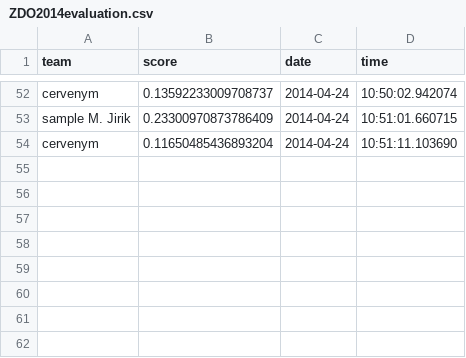
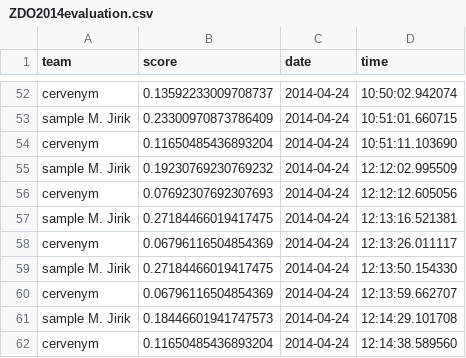
Before and after one commit to mjirik/ZDO2014semestralky, a CSV file: ZDO2014evaluation.csv, drawn as a sheet; only a part is shown, gaps mark what is left out.

```diff
--- a/ZDO2014evaluation.csv
+++ b/ZDO2014evaluation.csv
@@ -54 +54,9 @@ sample M. Jirik,0.23300970873786409,2014-04-24,10:51:01.660715
 cervenym,0.11650485436893204,2014-04-24,10:51:11.103690
+sample M. Jirik,0.19230769230769232,2014-04-24,12:12:02.995509
+cervenym,0.07692307692307693,2014-04-24,12:12:12.605056
+sample M. Jirik,0.27184466019417475,2014-04-24,12:13:16.521381
+cervenym,0.06796116504854369,2014-04-24,12:13:26.011117
+sample M. Jirik,0.27184466019417475,2014-04-24,12:13:50.154330
+cervenym,0.06796116504854369,2014-04-24,12:13:59.662707
+sample M. Jirik,0.18446601941747573,2014-04-24,12:14:29.101708
+cervenym,0.11650485436893204,2014-04-24,12:14:38.589560
```
Also changed, not shown: ZDO2014classifs.csv, 4 other files.
